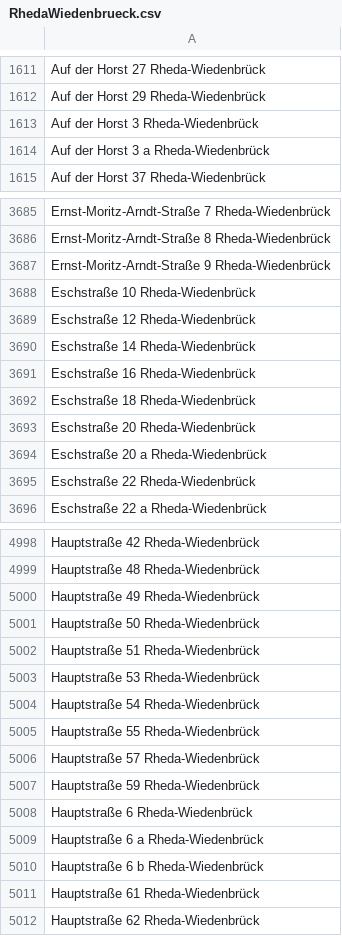
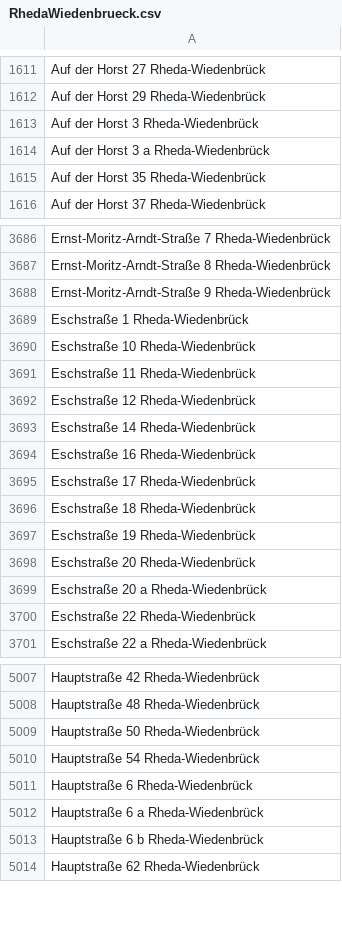
Before and after one commit to flohoff/kreisgt-addressentwicklung, a CSV file: RhedaWiedenbrueck.csv, drawn as a sheet; only a part is shown, gaps mark what is left out; the diff covers the shown part only.

```diff
--- a/RhedaWiedenbrueck.csv
+++ b/RhedaWiedenbrueck.csv
@@ -1614,2 +1614,3 @@ Auf der Horst 3 Rheda-Wiedenbrück
 Auf der Horst 3 a Rheda-Wiedenbrück
+Auf der Horst 35 Rheda-Wiedenbrück
 Auf der Horst 37 Rheda-Wiedenbrück
@@ -3687,3 +3688,5 @@ Ernst-Moritz-Arndt-Straße 8 Rheda-Wiedenbrück
 Ernst-Moritz-Arndt-Straße 9 Rheda-Wiedenbrück
+Eschstraße 1 Rheda-Wiedenbrück
 Eschstraße 10 Rheda-Wiedenbrück
+Eschstraße 11 Rheda-Wiedenbrück
 Eschstraße 12 Rheda-Wiedenbrück
@@ -3691,3 +3694,5 @@ Eschstraße 14 Rheda-Wiedenbrück
 Eschstraße 16 Rheda-Wiedenbrück
+Eschstraße 17 Rheda-Wiedenbrück
 Eschstraße 18 Rheda-Wiedenbrück
+Eschstraße 19 Rheda-Wiedenbrück
 Eschstraße 20 Rheda-Wiedenbrück
@@ -4999,10 +5008,4 @@ Hauptstraße 42 Rheda-Wiedenbrück
 Hauptstraße 48 Rheda-Wiedenbrück
-Hauptstraße 49 Rheda-Wiedenbrück
 Hauptstraße 50 Rheda-Wiedenbrück
-Hauptstraße 51 Rheda-Wiedenbrück
-Hauptstraße 53 Rheda-Wiedenbrück
 Hauptstraße 54 Rheda-Wiedenbrück
-Hauptstraße 55 Rheda-Wiedenbrück
-Hauptstraße 57 Rheda-Wiedenbrück
-Hauptstraße 59 Rheda-Wiedenbrück
 Hauptstraße 6 Rheda-Wiedenbrück
@@ -5010,3 +5013,2 @@ Hauptstraße 6 a Rheda-Wiedenbrück
 Hauptstraße 6 b Rheda-Wiedenbrück
-Hauptstraße 61 Rheda-Wiedenbrück
 Hauptstraße 62 Rheda-Wiedenbrück
```
Also changed, not shown: 7 added rows elsewhere in this file, Guetersloh.csv, HalleWestf.csv.
